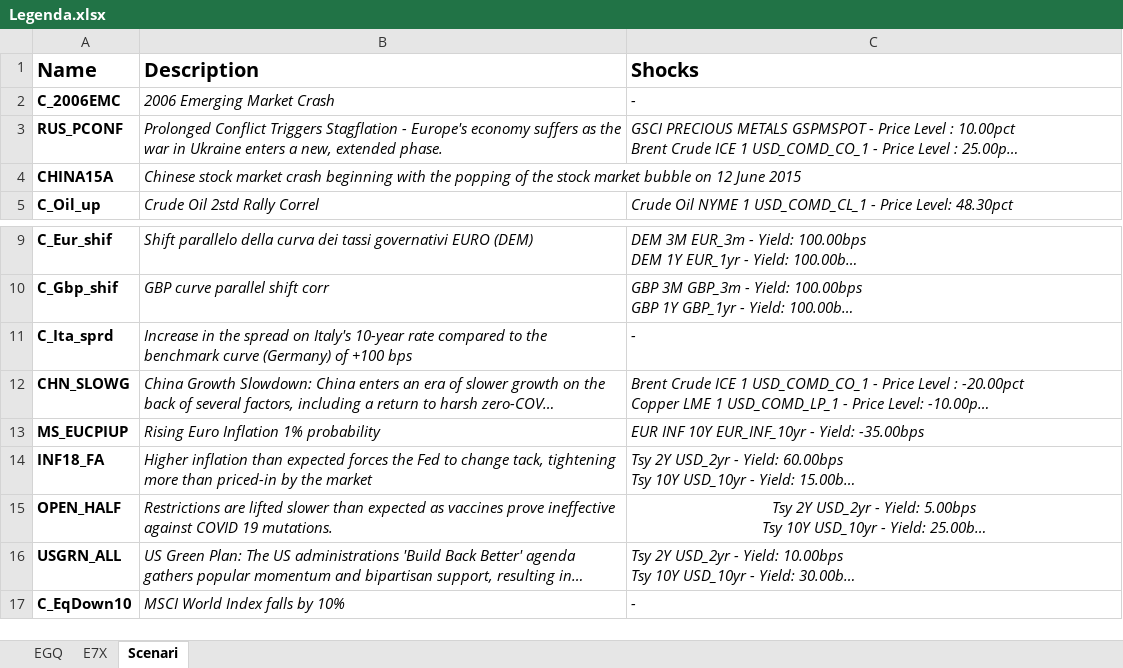
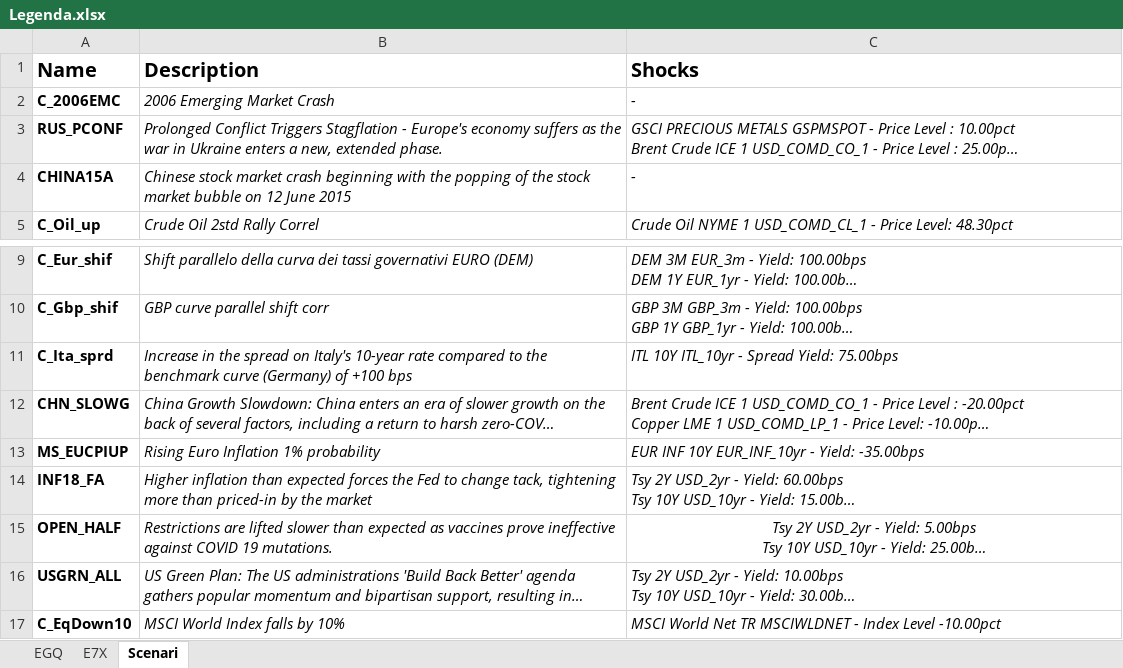
Before and after one commit to simonedc97/Correlation_E7X, an Excel workbook: Legenda.xlsx, sheet Scenari, drawn as a sheet; only a part is shown, gaps mark what is left out; long unchanged cells end in …; values as stored, in another font and other column widths than the file's, no borders; the diff names each change by its address in the sheet, - before the commit and + after, or states it on an @@ line.

Commit message:
Add files via upload

```diff
--- a/Legenda.xlsx (sheet Scenari)
+++ b/Legenda.xlsx (sheet Scenari)
-C4 (Shocks): (empty)
+C4 (Shocks): -
-C11 (Shocks): -
+C11 (Shocks): ITL 10Y ITL_10yr - Spread Yield: 75.00bps
-C17 (Shocks): -
+C17 (Shocks): MSCI World Net TR MSCIWLDNET - Index Level -10.00pct
```
